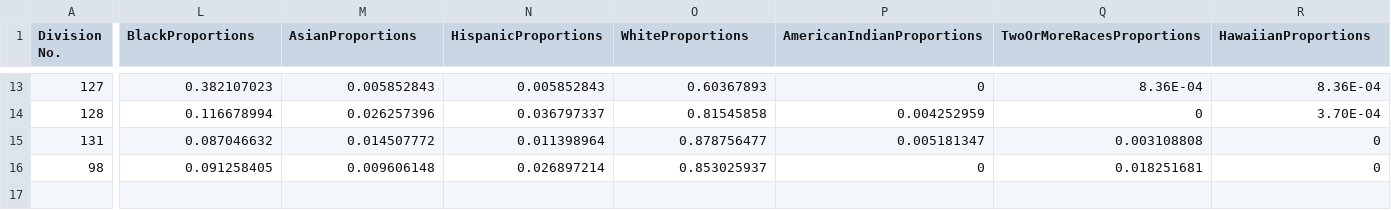
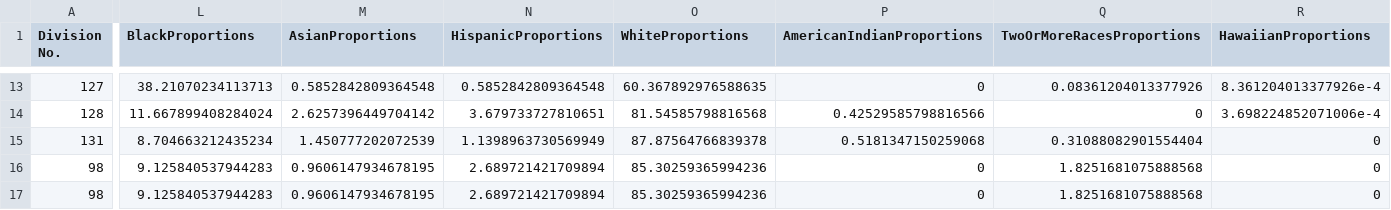
Before and after one commit to larsonsp/DSPG2021_HamptonRoads, a CSV file: shinyapp/data/teacherByRacesBreakdown.csv, drawn as a sheet; only a part is shown, gaps mark what is left out; rows hold the shown columns only; the diff covers the shown part only; the diff names each change by its address in the sheet, - before the commit and + after, or states it on an @@ line.

```diff
--- a/shinyapp/data/teacherByRacesBreakdown.csv
+++ b/shinyapp/data/teacherByRacesBreakdown.csv
-L13 (BlackProportions): 0.382107023
+L13 (BlackProportions): 38.21070234113713
-M13 (AsianProportions): 0.005852843
+M13 (AsianProportions): 0.5852842809364548
-N13 (HispanicProportions): 0.005852843
+N13 (HispanicProportions): 0.5852842809364548
-O13 (WhiteProportions): 0.60367893
+O13 (WhiteProportions): 60.367892976588635
-Q13 (TwoOrMoreRacesProportions): 8.36E-04
+Q13 (TwoOrMoreRacesProportions): 0.08361204013377926
-R13 (HawaiianProportions): 8.36E-04
+R13 (HawaiianProportions): 8.361204013377926e-4
-L14 (BlackProportions): 0.116678994
+L14 (BlackProportions): 11.667899408284024
-M14 (AsianProportions): 0.026257396
+M14 (AsianProportions): 2.6257396449704142
-N14 (HispanicProportions): 0.036797337
+N14 (HispanicProportions): 3.679733727810651
-O14 (WhiteProportions): 0.81545858
+O14 (WhiteProportions): 81.54585798816568
-P14 (AmericanIndianProportions): 0.004252959
+P14 (AmericanIndianProportions): 0.42529585798816566
-R14 (HawaiianProportions): 3.70E-04
+R14 (HawaiianProportions): 3.698224852071006e-4
-L15 (BlackProportions): 0.087046632
+L15 (BlackProportions): 8.704663212435234
-M15 (AsianProportions): 0.014507772
+M15 (AsianProportions): 1.450777202072539
-N15 (HispanicProportions): 0.011398964
+N15 (HispanicProportions): 1.1398963730569949
-O15 (WhiteProportions): 0.878756477
+O15 (WhiteProportions): 87.87564766839378
-P15 (AmericanIndianProportions): 0.005181347
+P15 (AmericanIndianProportions): 0.5181347150259068
-Q15 (TwoOrMoreRacesProportions): 0.003108808
+Q15 (TwoOrMoreRacesProportions): 0.31088082901554404
-L16 (BlackProportions): 0.091258405
+L16 (BlackProportions): 9.125840537944283
-M16 (AsianProportions): 0.009606148
+M16 (AsianProportions): 0.9606147934678195
-N16 (HispanicProportions): 0.026897214
+N16 (HispanicProportions): 2.689721421709894
-O16 (WhiteProportions): 0.853025937
+O16 (WhiteProportions): 85.30259365994236
-Q16 (TwoOrMoreRacesProportions): 0.018251681
+Q16 (TwoOrMoreRacesProportions): 1.8251681075888568
+row 17: 98 | 9.125840537944283 | 0.9606147934678195 | 2.689721421709894 | 85.30259365994236 | 0 | 1.8251681075888568 | 0
```
Also changed, not shown: 60 edited cells elsewhere in this file, 3 other files.
